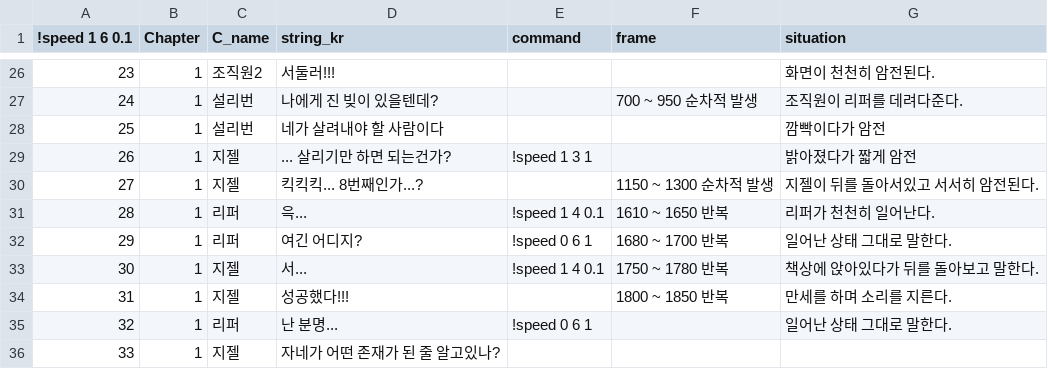
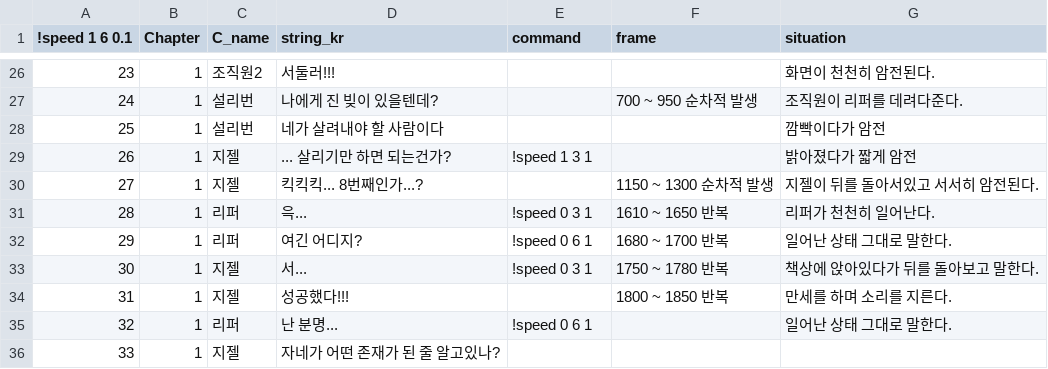
Before and after one commit to heyhobeach/ChasingFox-Dream-ver.2, a CSV file: Assets/Resources/FindTest/KOR/Chapter1/Chapter1.csv, drawn as a sheet; only a part is shown, gaps mark what is left out.

```diff
--- a/Assets/Resources/FindTest/KOR/Chapter1/Chapter1.csv
+++ b/Assets/Resources/FindTest/KOR/Chapter1/Chapter1.csv
@@ -30,5 +30,5 @@
 27,1,지젤,킥킥킥... 8번째인가...?,,1150 ~ 1300 순차적 발생,지젤이 뒤를 돌아서있고 서서히 암전된다.
-28,1,리퍼,윽...,!speed 1 4 0.1,1610 ~ 1650 반복,리퍼가 천천히 일어난다.
+28,1,리퍼,윽...,!speed 0 3 1,1610 ~ 1650 반복,리퍼가 천천히 일어난다.
 29,1,리퍼,여긴 어디지?,!speed 0 6 1,1680 ~ 1700 반복,일어난 상태 그대로 말한다.
-30,1,지젤,서...,!speed 1 4 0.1,1750 ~ 1780 반복,책상에 앉아있다가 뒤를 돌아보고 말한다.
+30,1,지젤,서...,!speed 0 3 1,1750 ~ 1780 반복,책상에 앉아있다가 뒤를 돌아보고 말한다.
 31,1,지젤,성공했다!!!,,1800 ~ 1850 반복,만세를 하며 소리를 지른다.
```
Also changed, not shown: 21 other files.
